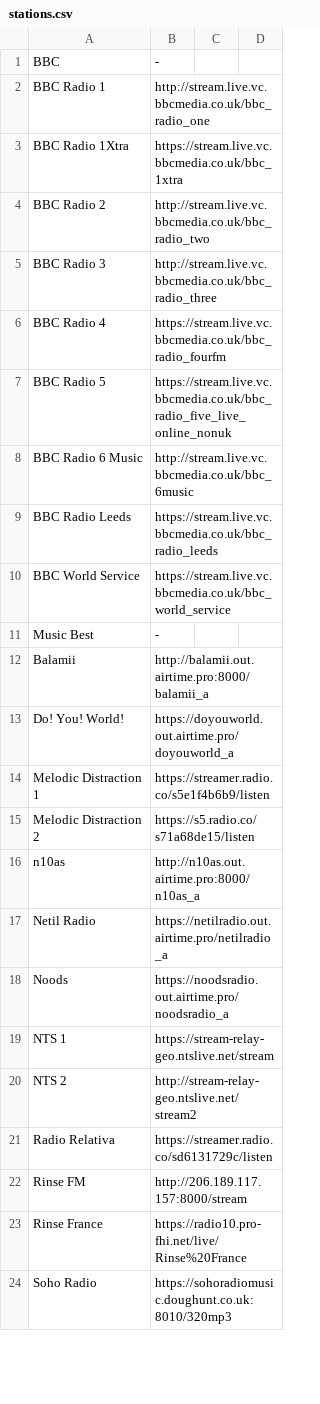
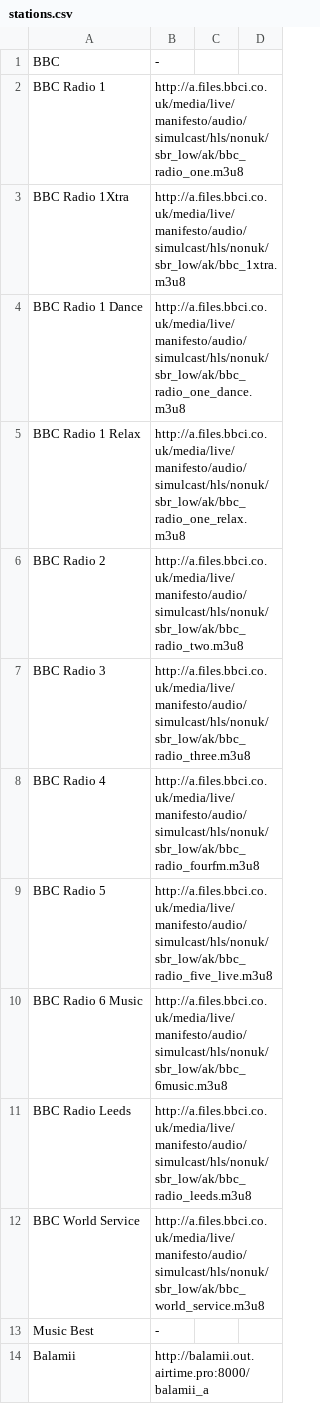
Before and after one commit to tacacho/radio, a CSV file: stations.csv, drawn as a sheet; only a part is shown; the shorter side is filled out with more unchanged rows; the diff covers the shown part only.

Commit message:
Add files via upload

```diff
--- a/stations.csv
+++ b/stations.csv
@@ -2,9 +2,11 @@ BBC,-,,
-BBC Radio 1,http://stream.live.vc.bbcmedia.co.uk/bbc_radio_one,,
-BBC Radio 1Xtra,https://stream.live.vc.bbcmedia.co.uk/bbc_1xtra,,
-BBC Radio 2,http://stream.live.vc.bbcmedia.co.uk/bbc_radio_two,,
-BBC Radio 3,http://stream.live.vc.bbcmedia.co.uk/bbc_radio_three,,
-BBC Radio 4,https://stream.live.vc.bbcmedia.co.uk/bbc_radio_fourfm,,
-BBC Radio 5,https://stream.live.vc.bbcmedia.co.uk/bbc_radio_five_live_online_nonuk,,
-BBC Radio 6 Music,http://stream.live.vc.bbcmedia.co.uk/bbc_6music,,
-BBC Radio Leeds,https://stream.live.vc.bbcmedia.co.uk/bbc_radio_leeds,,
-BBC World Service,https://stream.live.vc.bbcmedia.co.uk/bbc_world_service,,
+BBC Radio 1,http://a.files.bbci.co.uk/media/live/manifesto/audio/simulcast/hls/nonuk/sbr_low/ak/bbc_radio_one.m3u8
+BBC Radio 1Xtra,http://a.files.bbci.co.uk/media/live/manifesto/audio/simulcast/hls/nonuk/sbr_low/ak/bbc_1xtra.m3u8
+BBC Radio 1 Dance,http://a.files.bbci.co.uk/media/live/manifesto/audio/simulcast/hls/nonuk/sbr_low/ak/bbc_radio_one_dance.m3u8
+BBC Radio 1 Relax,http://a.files.bbci.co.uk/media/live/manifesto/audio/simulcast/hls/nonuk/sbr_low/ak/bbc_radio_one_relax.m3u8
+BBC Radio 2,http://a.files.bbci.co.uk/media/live/manifesto/audio/simulcast/hls/nonuk/sbr_low/ak/bbc_radio_two.m3u8
+BBC Radio 3,http://a.files.bbci.co.uk/media/live/manifesto/audio/simulcast/hls/nonuk/sbr_low/ak/bbc_radio_three.m3u8
+BBC Radio 4,http://a.files.bbci.co.uk/media/live/manifesto/audio/simulcast/hls/nonuk/sbr_low/ak/bbc_radio_fourfm.m3u8
+BBC Radio 5,http://a.files.bbci.co.uk/media/live/manifesto/audio/simulcast/hls/nonuk/sbr_low/ak/bbc_radio_five_live.m3u8
+BBC Radio 6 Music,http://a.files.bbci.co.uk/media/live/manifesto/audio/simulcast/hls/nonuk/sbr_low/ak/bbc_6music.m3u8
+BBC Radio Leeds,http://a.files.bbci.co.uk/media/live/manifesto/audio/simulcast/hls/nonuk/sbr_low/ak/bbc_radio_leeds.m3u8
+BBC World Service,http://a.files.bbci.co.uk/media/live/manifesto/audio/simulcast/hls/nonuk/sbr_low/ak/bbc_world_service.m3u8
```
Also changed, not shown: 5 added rows, 4 removed rows and 133 moved rows elsewhere in this file.
